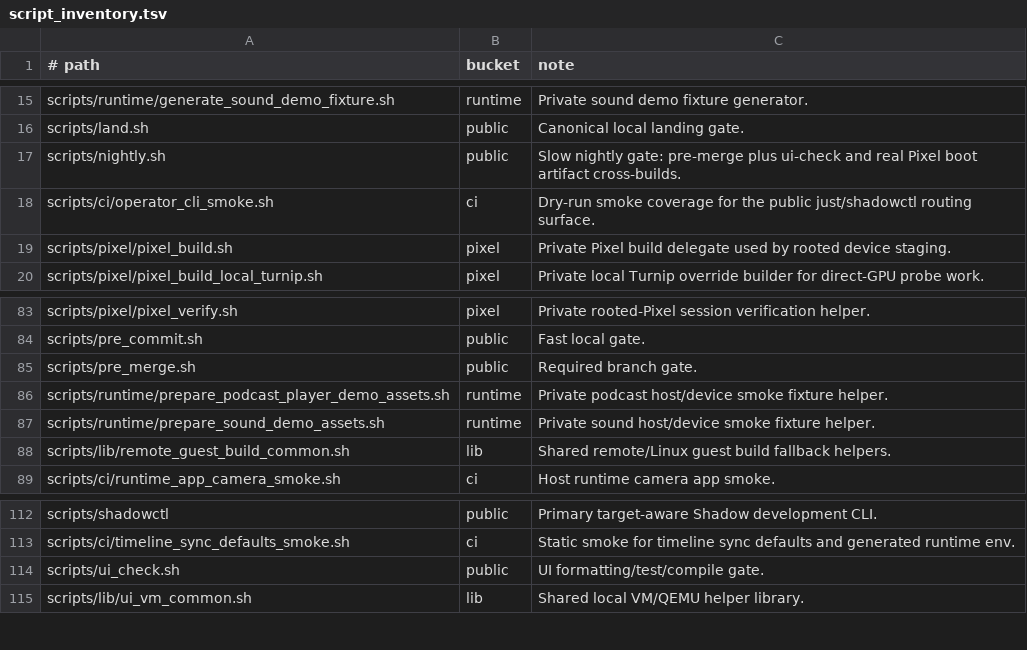
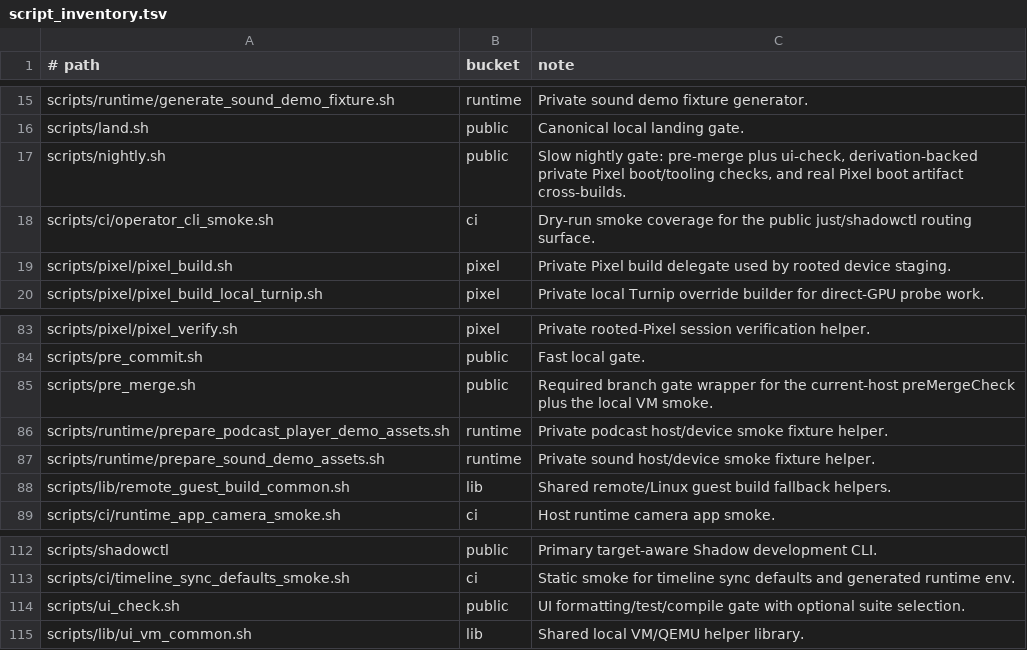
Before and after one commit to justinmoon/shadow, a TSV file: scripts/ci/script_inventory.tsv, drawn as a sheet; only a part is shown, gaps mark what is left out.

Commit message:
ci: make local gates derivation-first

```diff
--- a/scripts/ci/script_inventory.tsv
+++ b/scripts/ci/script_inventory.tsv
@@ -16,3 +16,3 @@ scripts/runtime/generate_sound_demo_fixture.sh	runtime	Private sound demo fixtur
 scripts/land.sh	public	Canonical local landing gate.
-scripts/nightly.sh	public	Slow nightly gate: pre-merge plus ui-check and real Pixel boot artifact cross-builds.
+scripts/nightly.sh	public	Slow nightly gate: pre-merge plus ui-check, derivation-backed private Pixel boot/tooling checks, and real Pixel boot artifact cross-builds.
 scripts/ci/operator_cli_smoke.sh	ci	Dry-run smoke coverage for the public just/shadowctl routing surface.
@@ -84,3 +84,3 @@ scripts/pixel/pixel_verify.sh	pixel	Private rooted-Pixel session verification he
 scripts/pre_commit.sh	public	Fast local gate.
-scripts/pre_merge.sh	public	Required branch gate.
+scripts/pre_merge.sh	public	Required branch gate wrapper for the current-host preMergeCheck plus the local VM smoke.
 scripts/runtime/prepare_podcast_player_demo_assets.sh	runtime	Private podcast host/device smoke fixture helper.
@@ -113,3 +113,3 @@ scripts/shadowctl	public	Primary target-aware Shadow development CLI.
 scripts/ci/timeline_sync_defaults_smoke.sh	ci	Static smoke for timeline sync defaults and generated runtime env.
-scripts/ui_check.sh	public	UI formatting/test/compile gate.
+scripts/ui_check.sh	public	UI formatting/test/compile gate with optional suite selection.
 scripts/lib/ui_vm_common.sh	lib	Shared local VM/QEMU helper library.
```
Also changed, not shown: 17 other files.
